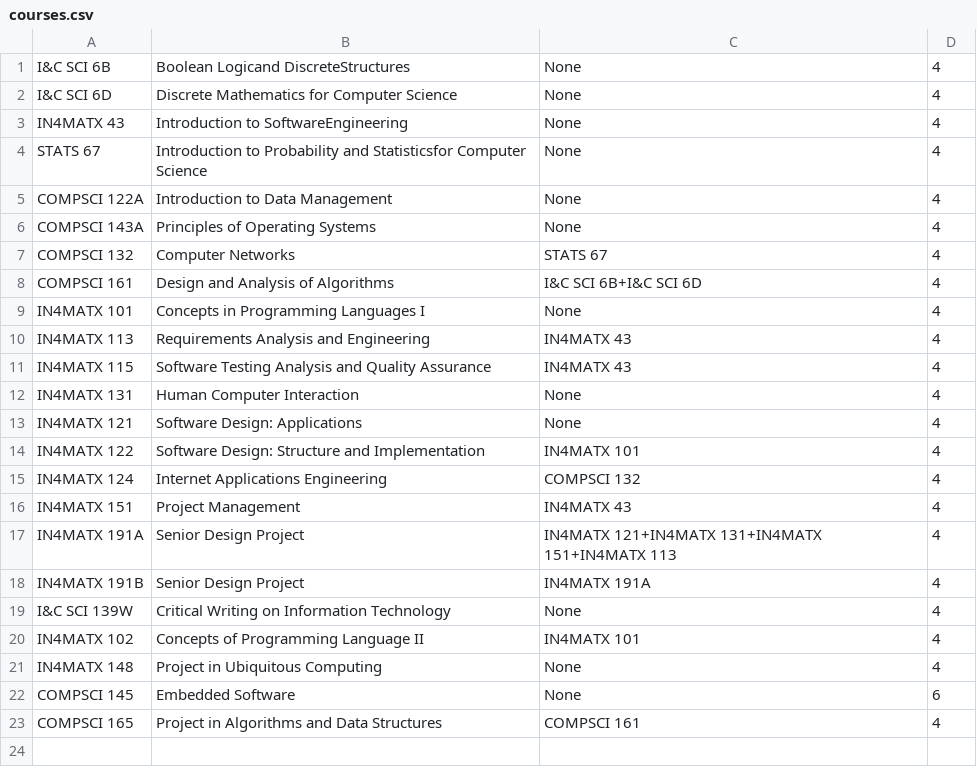
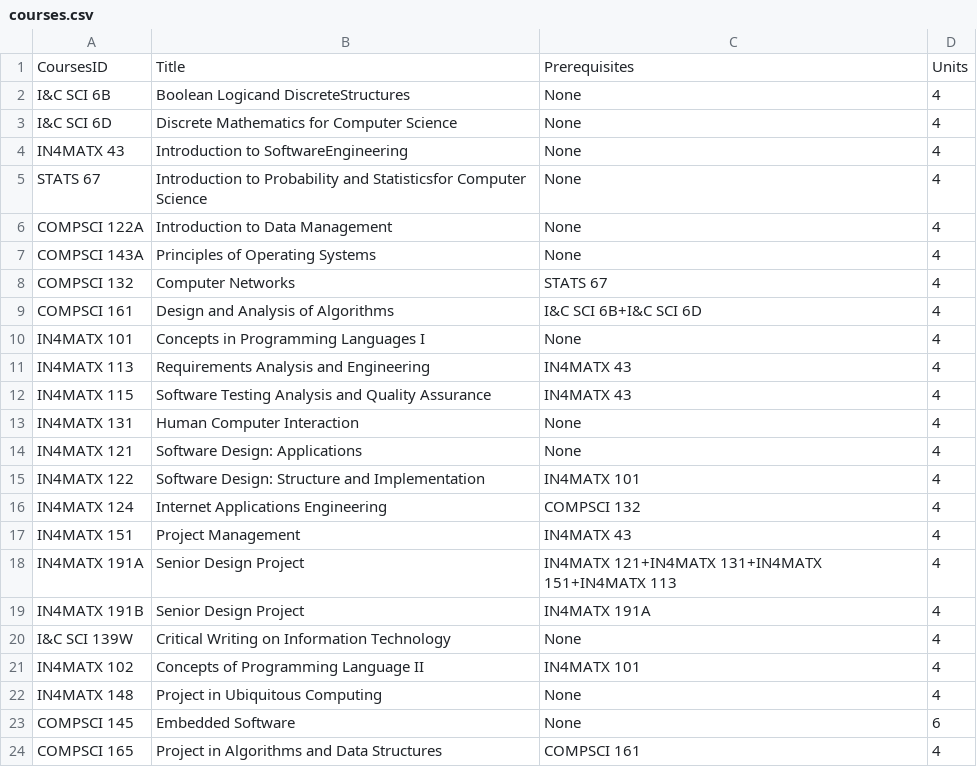
Before and after one commit to jasperdoan/course_plan_optimizer, a CSV file: data/courses.csv (was courses.csv), drawn as a sheet.

```diff
--- a/courses.csv
+++ b/data/courses.csv
@@ -1 +1,2 @@
+CoursesID,Title,Prerequisites,Units
 I&C SCI 6B,Boolean Logicand DiscreteStructures,None,4
```
Also changed, not shown: 5 other files.
